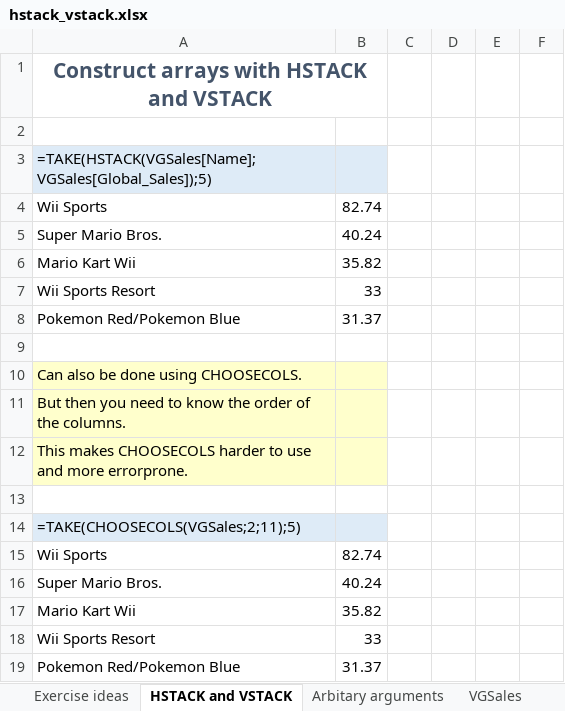
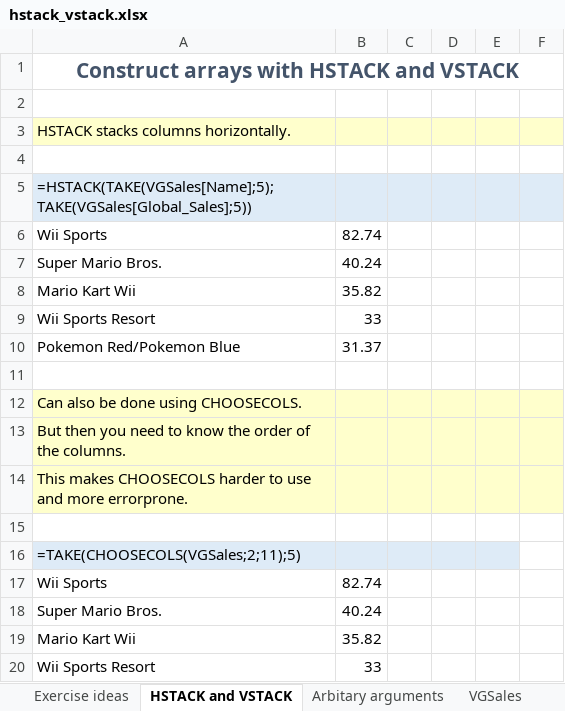
Before and after one commit to BI-DS/ELE-3915, an Excel workbook: slides/lecture05/hstack_vstack.xlsx, sheet HSTACK and VSTACK, drawn as a sheet; only a part is shown; the shorter side is filled out with more unchanged rows; values as stored, in another font and other column widths than the file's, no borders; removed rows and columns are numbered as before the commit, all else as after; the diff covers the shown part only; the diff names each change by its address in the sheet, - before the commit and + after, or states it on an @@ line.

```diff
--- a/slides/lecture05/hstack_vstack.xlsx (sheet HSTACK and VSTACK)
+++ b/slides/lecture05/hstack_vstack.xlsx (sheet HSTACK and VSTACK)
-A1:B1 merged
+A1:F1 merged
-A3: =TAKE(HSTACK(VGSales[Name];VGSales[Global_Sales]);5)
+A3: HSTACK stacks columns horizontally.
-A3:B3 fill: #DEEBF7
+A3:B3 fill: #FFFFCC
-C3:F3 fill: none
+C3:F3 fill: #FFFFCC
+row 4: (empty)
+row 5: =HSTACK(TAKE(VGSales[Name];5);TAKE(VGSales[Global_Sales];5))
-C12:F14 fill: none
+C12:F14 fill: #FFFFCC
-C16:E16 fill: none
+C16:E16 fill: #DEEBF7
```
Also changed, not shown: 21 added rows elsewhere in this sheet, sheet Arbitary arguments, other sheet tabs, formulas that keep their value, slides/lecture05/array_constants.xlsx, slides/lecture05/indirect_function.xlsx, 30 other files.
